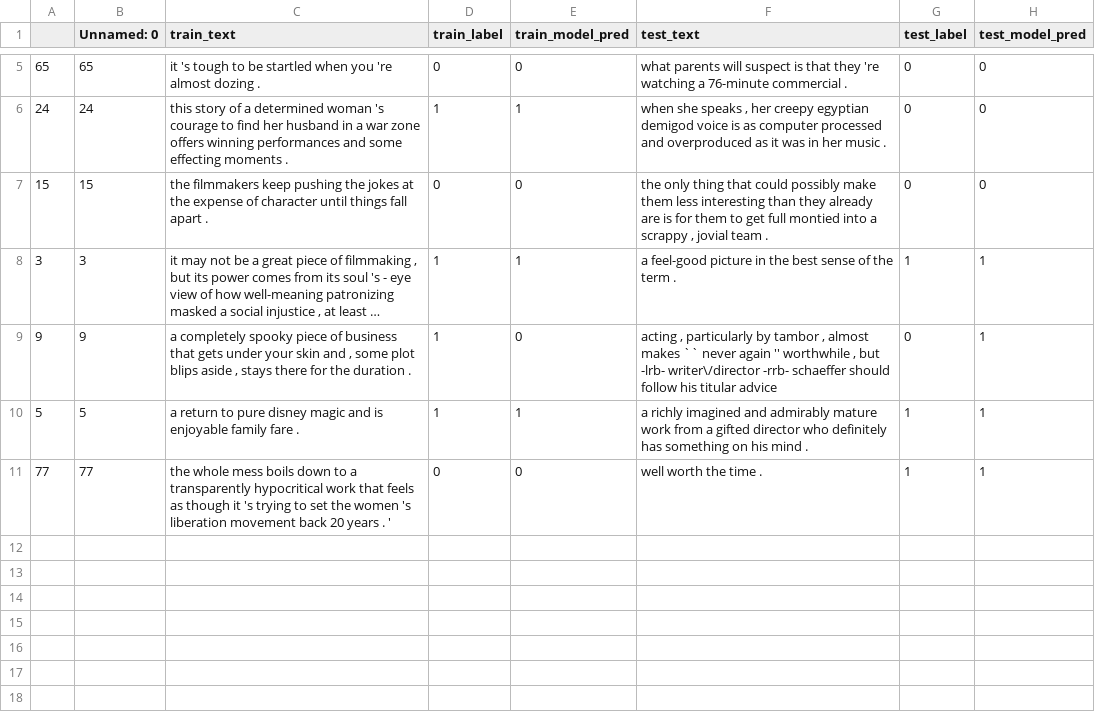
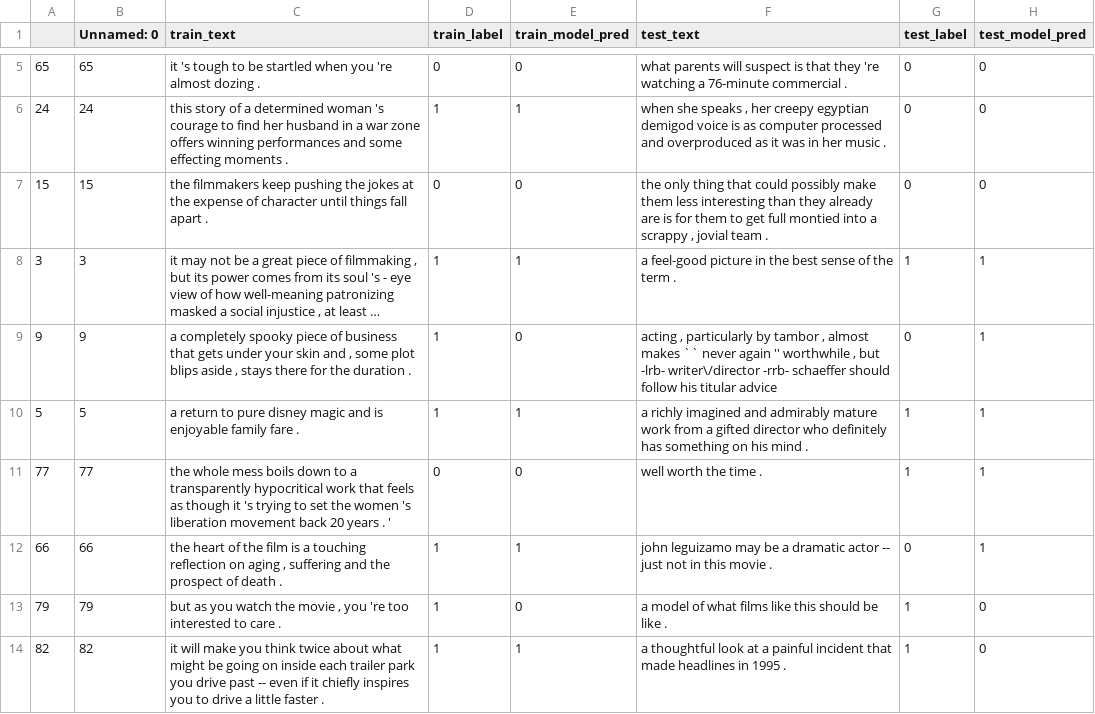
Before and after one commit to anavaleriagonzalez/anavaleriagonzalez.github.io, a CSV file: data/stimuli_presentations/preds/binary/test_set3.csv, drawn as a sheet; only a part is shown, gaps mark what is left out; long unchanged cells end in ….

Commit message:
Update test_set3.csv

```diff
--- a/data/stimuli_presentations/preds/binary/test_set3.csv
+++ b/data/stimuli_presentations/preds/binary/test_set3.csv
@@ -11 +11,4 @@
 77,77, the whole mess boils down to a transparently hypocritical work that feels as though it 's trying to set the women 's liberation movement back 20 years . ',0,0, well worth the time .,1,1
+66,66,"the heart of the film is a touching reflection on aging , suffering and the prospect of death .",1,1," john leguizamo may be a dramatic actor -- just not in this movie .",0,1
+79,79," but as you watch the movie , you 're too interested to care .",1,0, a model of what films like this should be like .,1,0
+82,82," it will make you think twice about what might be going on inside each trailer park you drive past -- even if it chiefly inspires you to drive a little faster .",1,1," a thoughtful look at a painful incident that made headlines in 1995 .",1,0
```
